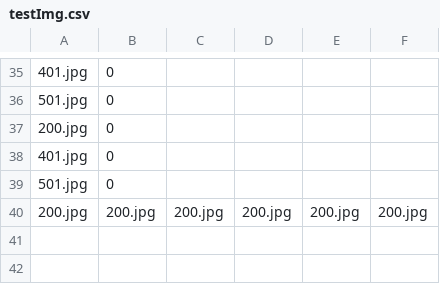
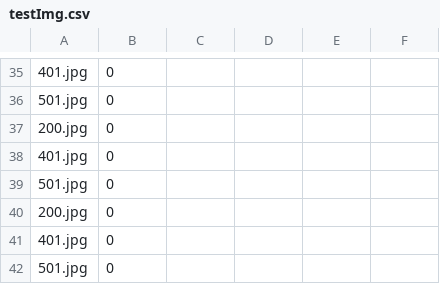
Before and after one commit to mfolkestad/hvTool, a CSV file: testImg.csv, drawn as a sheet; only a part is shown, gaps mark what is left out.

```diff
--- a/testImg.csv
+++ b/testImg.csv
@@ -39,2 +39,4 @@
 501.jpg;0
-200.jpg;200.jpg;200.jpg;200.jpg;200.jpg;200.jpg;
+200.jpg;0
+401.jpg;0
+501.jpg;0
```
Also changed, not shown: 3 other files.
